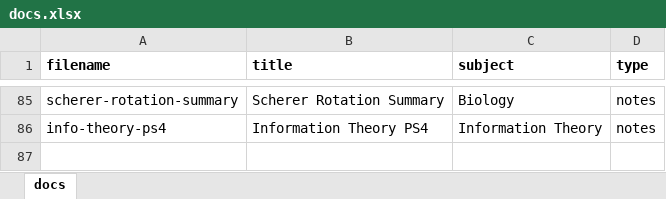
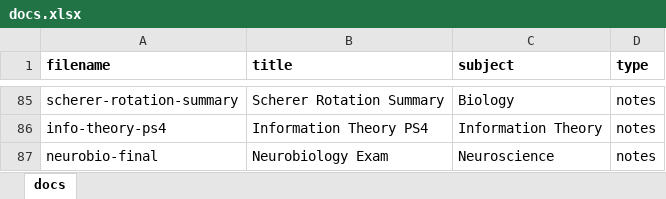
Before and after one commit to cwseitz/cwseitz.github.io-docs, an Excel workbook: docs/docs.xlsx, sheet docs, drawn as a sheet; only a part is shown, gaps mark what is left out; values as stored, in another font and other column widths than the file's, no borders; the diff names each change by its address in the sheet, - before the commit and + after, or states it on an @@ line.

Commit message:
add neurobio final

```diff
--- a/docs/docs.xlsx (sheet docs)
+++ b/docs/docs.xlsx (sheet docs)
+row 87: neurobio-final | Neurobiology Exam | Neuroscience | notes
```
Also changed, not shown: 5 other files.
